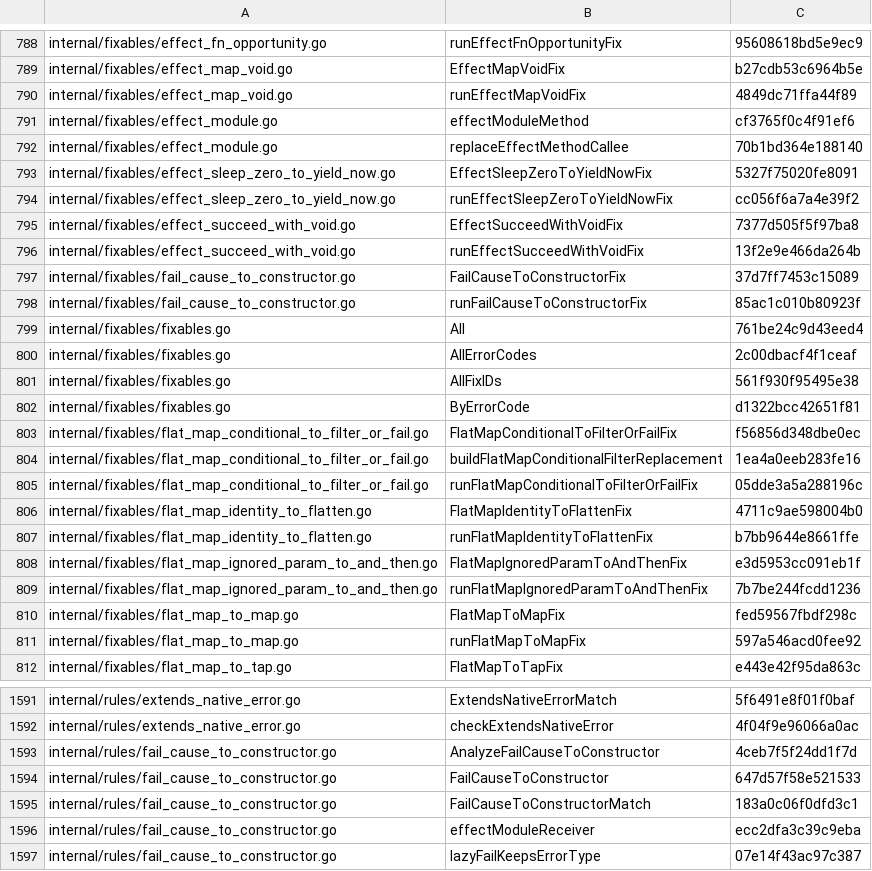
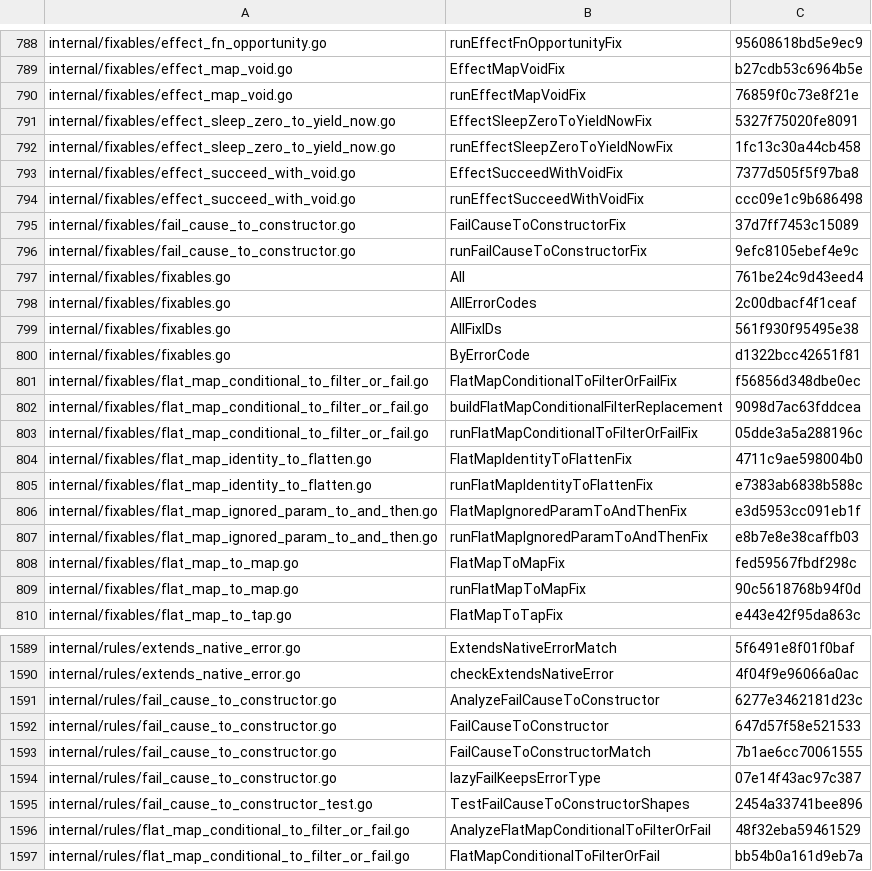
Before and after one commit to Effect-TS/tsgo, a TSV file: porting/ported.tsv, drawn as a sheet; only a part is shown, gaps mark what is left out; the shorter side is filled out with more unchanged rows; the diff covers the shown part only.

```diff
--- a/porting/ported.tsv
+++ b/porting/ported.tsv
@@ -789,11 +789,9 @@ internal/fixables/effect_fn_opportunity.go	runEffectFnOpportunityFix	95608618bd5
 internal/fixables/effect_map_void.go	EffectMapVoidFix	b27cdb53c6964b5e
-internal/fixables/effect_map_void.go	runEffectMapVoidFix	4849dc71ffa44f89
-internal/fixables/effect_module.go	effectModuleMethod	cf3765f0c4f91ef6
-internal/fixables/effect_module.go	replaceEffectMethodCallee	70b1bd364e188140
+internal/fixables/effect_map_void.go	runEffectMapVoidFix	76859f0c73e8f21e
 internal/fixables/effect_sleep_zero_to_yield_now.go	EffectSleepZeroToYieldNowFix	5327f75020fe8091
-internal/fixables/effect_sleep_zero_to_yield_now.go	runEffectSleepZeroToYieldNowFix	cc056f6a7a4e39f2
+internal/fixables/effect_sleep_zero_to_yield_now.go	runEffectSleepZeroToYieldNowFix	1fc13c30a44cb458
 internal/fixables/effect_succeed_with_void.go	EffectSucceedWithVoidFix	7377d505f5f97ba8
-internal/fixables/effect_succeed_with_void.go	runEffectSucceedWithVoidFix	13f2e9e466da264b
+internal/fixables/effect_succeed_with_void.go	runEffectSucceedWithVoidFix	ccc09e1c9b686498
 internal/fixables/fail_cause_to_constructor.go	FailCauseToConstructorFix	37d7ff7453c15089
-internal/fixables/fail_cause_to_constructor.go	runFailCauseToConstructorFix	85ac1c010b80923f
+internal/fixables/fail_cause_to_constructor.go	runFailCauseToConstructorFix	9efc8105ebef4e9c
 internal/fixables/fixables.go	All	761be24c9d43eed4
@@ -803,10 +801,10 @@ internal/fixables/fixables.go	ByErrorCode	d1322bcc42651f81
 internal/fixables/flat_map_conditional_to_filter_or_fail.go	FlatMapConditionalToFilterOrFailFix	f56856d348dbe0ec
-internal/fixables/flat_map_conditional_to_filter_or_fail.go	buildFlatMapConditionalFilterReplacement	1ea4a0eeb283fe16
+internal/fixables/flat_map_conditional_to_filter_or_fail.go	buildFlatMapConditionalFilterReplacement	9098d7ac63fddcea
 internal/fixables/flat_map_conditional_to_filter_or_fail.go	runFlatMapConditionalToFilterOrFailFix	05dde3a5a288196c
 internal/fixables/flat_map_identity_to_flatten.go	FlatMapIdentityToFlattenFix	4711c9ae598004b0
-internal/fixables/flat_map_identity_to_flatten.go	runFlatMapIdentityToFlattenFix	b7bb9644e8661ffe
+internal/fixables/flat_map_identity_to_flatten.go	runFlatMapIdentityToFlattenFix	e7383ab6838b588c
 internal/fixables/flat_map_ignored_param_to_and_then.go	FlatMapIgnoredParamToAndThenFix	e3d5953cc091eb1f
-internal/fixables/flat_map_ignored_param_to_and_then.go	runFlatMapIgnoredParamToAndThenFix	7b7be244fcdd1236
+internal/fixables/flat_map_ignored_param_to_and_then.go	runFlatMapIgnoredParamToAndThenFix	e8b7e8e38caffb03
 internal/fixables/flat_map_to_map.go	FlatMapToMapFix	fed59567fbdf298c
-internal/fixables/flat_map_to_map.go	runFlatMapToMapFix	597a546acd0fee92
+internal/fixables/flat_map_to_map.go	runFlatMapToMapFix	90c5618768b94f0d
 internal/fixables/flat_map_to_tap.go	FlatMapToTapFix	e443e42f95da863c
@@ -1592,6 +1590,5 @@ internal/rules/extends_native_error.go	ExtendsNativeErrorMatch	5f6491e8f01f0baf
 internal/rules/extends_native_error.go	checkExtendsNativeError	4f04f9e96066a0ac
-internal/rules/fail_cause_to_constructor.go	AnalyzeFailCauseToConstructor	4ceb7f5f24dd1f7d
+internal/rules/fail_cause_to_constructor.go	AnalyzeFailCauseToConstructor	6277e3462181d23c
 internal/rules/fail_cause_to_constructor.go	FailCauseToConstructor	647d57f58e521533
-internal/rules/fail_cause_to_constructor.go	FailCauseToConstructorMatch	183a0c06f0dfd3c1
-internal/rules/fail_cause_to_constructor.go	effectModuleReceiver	ecc2dfa3c39c9eba
+internal/rules/fail_cause_to_constructor.go	FailCauseToConstructorMatch	7b1ae6cc70061555
 internal/rules/fail_cause_to_constructor.go	lazyFailKeepsErrorType	07e14f43ac97c387
```
Also changed, not shown: 2 removed rows and 23 edited cells elsewhere in this file, porting/manifest.tsv, 36 other files.
